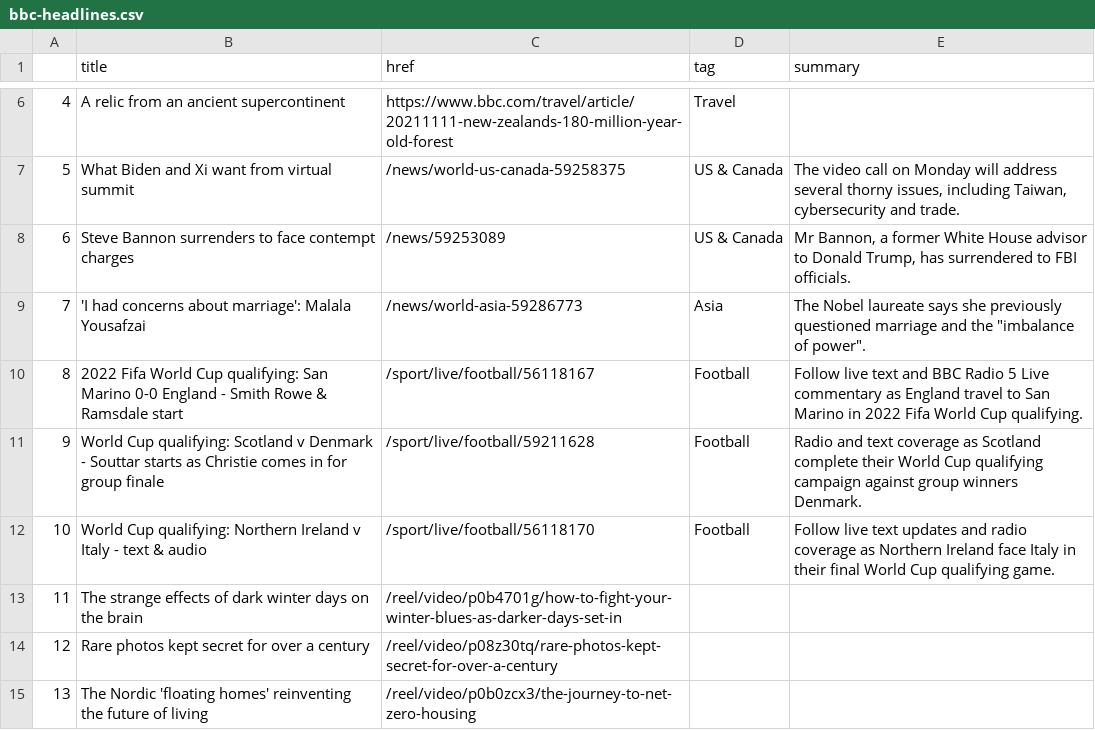
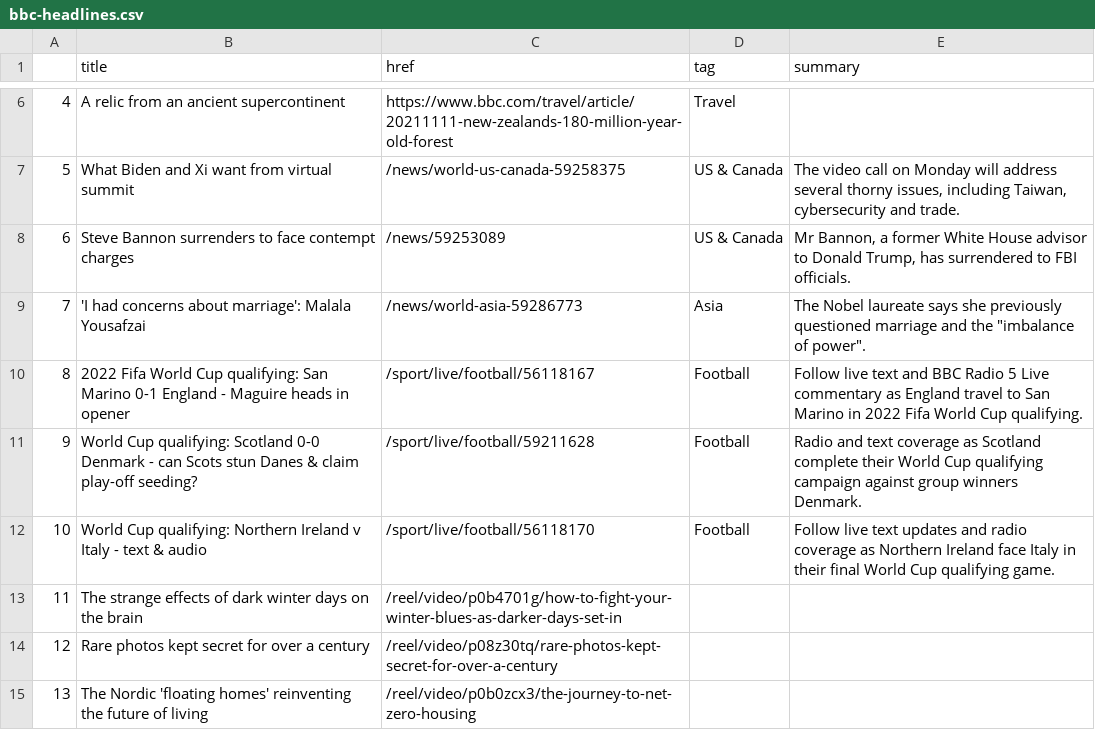
Before and after one commit to joaquin-rosado/automatic-scraper, a CSV file: bbc-headlines.csv, drawn as a sheet; only a part is shown, gaps mark what is left out.

```diff
--- a/bbc-headlines.csv
+++ b/bbc-headlines.csv
@@ -9,4 +9,4 @@
 7,'I had concerns about marriage': Malala Yousafzai,/news/world-asia-59286773,Asia,"The Nobel laureate says she previously questioned marriage and the ""imbalance of power""."
-8,2022 Fifa World Cup qualifying: San Marino 0-0 England - Smith Rowe & Ramsdale start,/sport/live/football/56118167,Football,Follow live text and BBC Radio 5 Live commentary as England travel to San Marino in 2022 Fifa World Cup qualifying.
-9,World Cup qualifying: Scotland v Denmark - Souttar starts as Christie comes in for group finale,/sport/live/football/59211628,Football,Radio and text coverage as Scotland complete their World Cup qualifying campaign against group winners Denmark.
+8,2022 Fifa World Cup qualifying: San Marino 0-1 England - Maguire heads in opener,/sport/live/football/56118167,Football,Follow live text and BBC Radio 5 Live commentary as England travel to San Marino in 2022 Fifa World Cup qualifying.
+9,World Cup qualifying: Scotland 0-0 Denmark - can Scots stun Danes & claim play-off seeding?,/sport/live/football/59211628,Football,Radio and text coverage as Scotland complete their World Cup qualifying campaign against group winners Denmark.
 10,World Cup qualifying: Northern Ireland v Italy - text & audio,/sport/live/football/56118170,Football,Follow live text updates and radio coverage as Northern Ireland face Italy in their final World Cup qualifying game.
```
